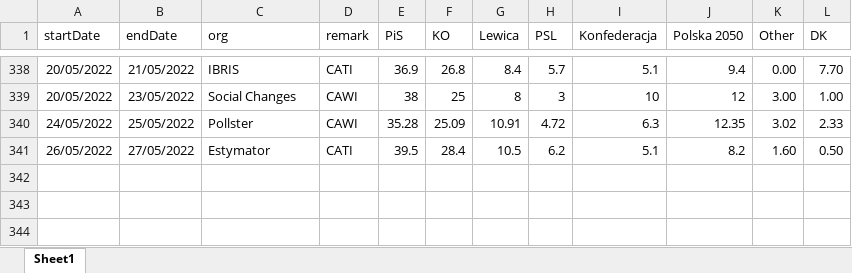
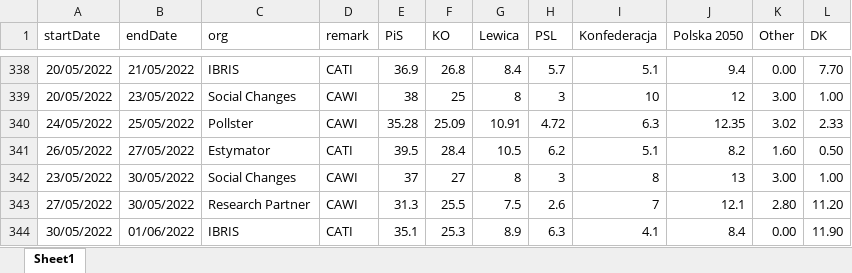
Before and after one commit to BDStanley/pooling-the-poles, an Excel workbook: polldata_gs.xlsx, sheet Sheet1, drawn as a sheet; only a part is shown, gaps mark what is left out; values as stored, in another font and other column widths than the file's, no borders; charts and pictures not drawn; the diff names each change by its address in the sheet, - before the commit and + after, or states it on an @@ line.

```diff
--- a/polldata_gs.xlsx (sheet Sheet1)
+++ b/polldata_gs.xlsx (sheet Sheet1)
+row 342: 23/05/2022 | 30/05/2022 | Social Changes | CAWI | 37 | 27 | 8 | 3 | 8 | 13 | 3.00 | 1.00
+row 343: 27/05/2022 | 30/05/2022 | Research Partner | CAWI | 31.3 | 25.5 | 7.5 | 2.6 | 7 | 12.1 | 2.80 | 11.20
+row 344: 30/05/2022 | 01/06/2022 | IBRIS | CATI | 35.1 | 25.3 | 8.9 | 6.3 | 4.1 | 8.4 | 0.00 | 11.90
```
Also changed, not shown: 17 other files.
